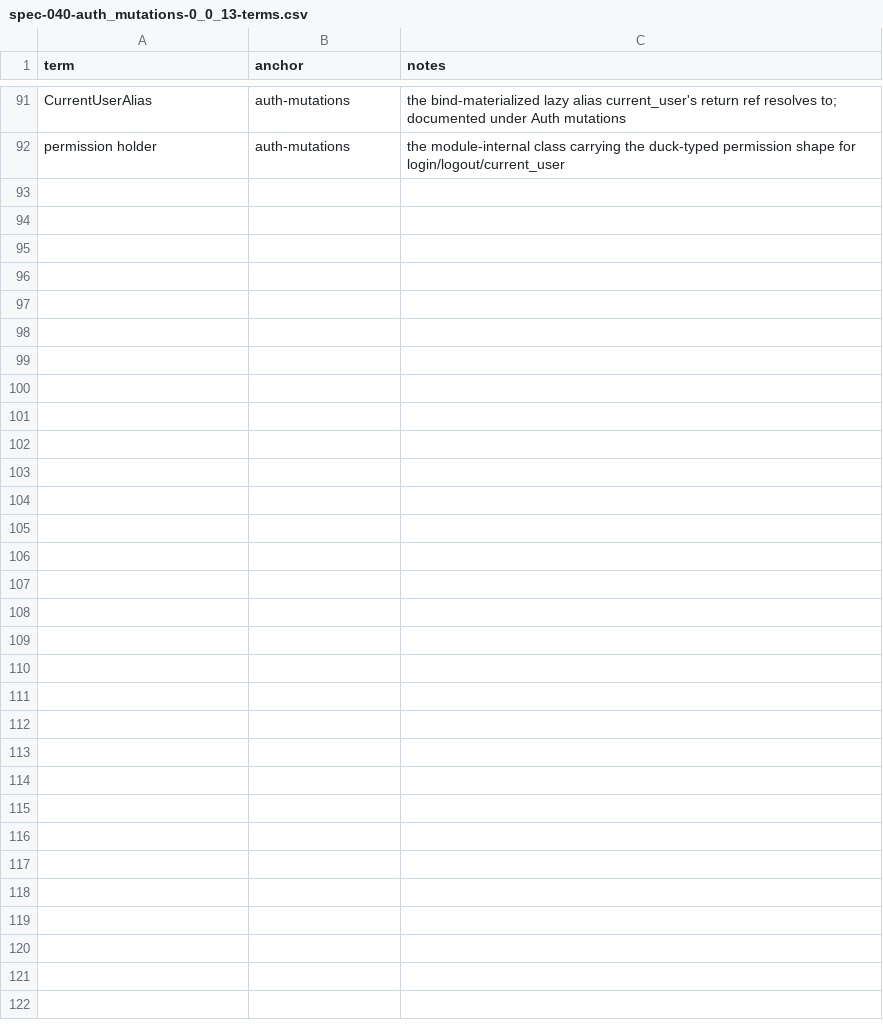
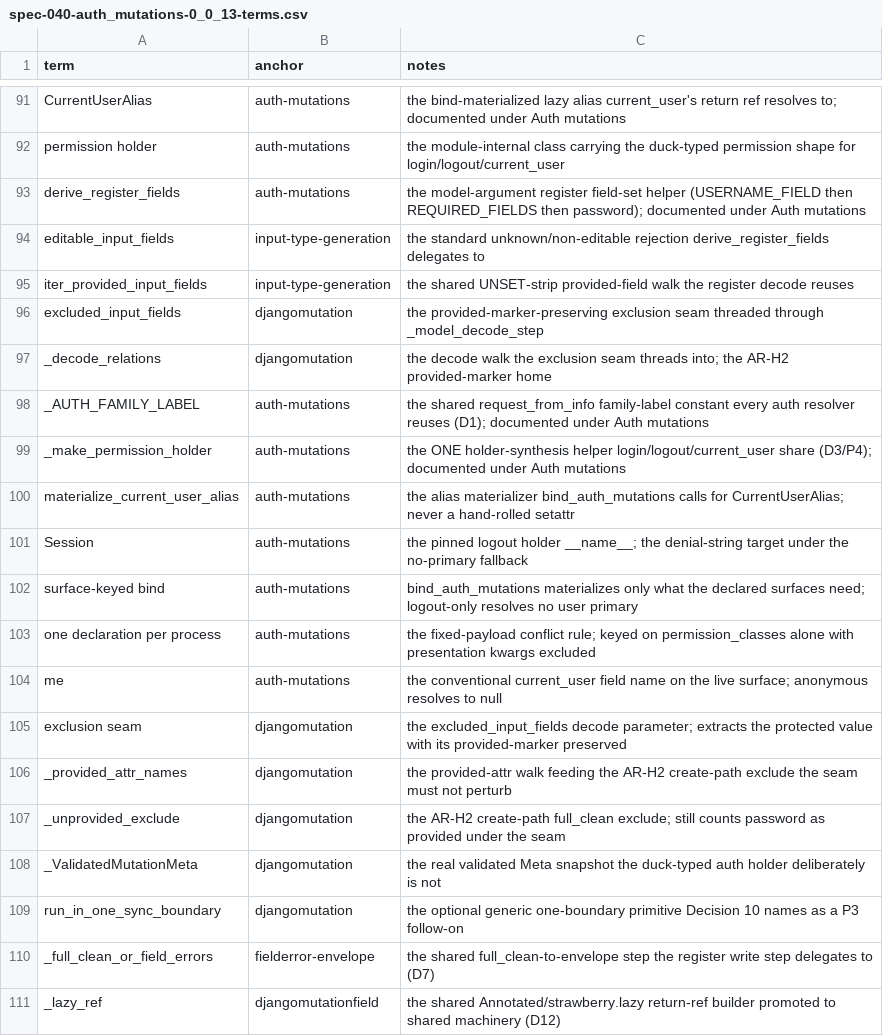
Before and after one commit to riodw/django-strawberry-framework, a CSV file: docs/spec-040-auth_mutations-0_0_13-terms.csv, drawn as a sheet; only a part is shown, gaps mark what is left out; the diff covers the shown part only; the diff names each change by its address in the sheet, - before the commit and + after, or states it on an @@ line.

Commit message:
spec-040 - Refactor code structure for improved readability and maintainability

```diff
--- a/docs/spec-040-auth_mutations-0_0_13-terms.csv
+++ b/docs/spec-040-auth_mutations-0_0_13-terms.csv
+row 93: derive_register_fields | auth-mutations | the model-argument register field-set helper (USERNAME_FIELD then REQUIRED_FIELDS then password); documented under Auth mutations
+row 94: editable_input_fields | input-type-generation | the standard unknown/non-editable rejection derive_register_fields delegates to
+row 95: iter_provided_input_fields | input-type-generation | the shared UNSET-strip provided-field walk the register decode reuses
+row 96: excluded_input_fields | djangomutation | the provided-marker-preserving exclusion seam threaded through _model_decode_step
+row 97: _decode_relations | djangomutation | the decode walk the exclusion seam threads into; the AR-H2 provided-marker home
+row 98: _AUTH_FAMILY_LABEL | auth-mutations | the shared request_from_info family-label constant every auth resolver reuses (D1); documented under Auth mutations
+row 99: _make_permission_holder | auth-mutations | the ONE holder-synthesis helper login/logout/current_user share (D3/P4); documented under Auth mutations
+row 100: materialize_current_user_alias | auth-mutations | the alias materializer bind_auth_mutations calls for CurrentUserAlias; never a hand-rolled setattr
+row 101: Session | auth-mutations | the pinned logout holder __name__; the denial-string target under the no-primary fallback
+row 102: surface-keyed bind | auth-mutations | bind_auth_mutations materializes only what the declared surfaces need; logout-only resolves no user primary
+row 103: one declaration per process | auth-mutations | the fixed-payload conflict rule; keyed on permission_classes alone with presentation kwargs excluded
+row 104: me | auth-mutations | the conventional current_user field name on the live surface; anonymous resolves to null
+row 105: exclusion seam | djangomutation | the excluded_input_fields decode parameter; extracts the protected value with its provided-marker preserved
+row 106: _provided_attr_names | djangomutation | the provided-attr walk feeding the AR-H2 create-path exclude the seam must not perturb
+row 107: _unprovided_exclude | djangomutation | the AR-H2 create-path full_clean exclude; still counts password as provided under the seam
+row 108: _ValidatedMutationMeta | djangomutation | the real validated Meta snapshot the duck-typed auth holder deliberately is not
+row 109: run_in_one_sync_boundary | djangomutation | the optional generic one-boundary primitive Decision 10 names as a P3 follow-on
+row 110: _full_clean_or_field_errors | fielderror-envelope | the shared full_clean-to-envelope step the register write step delegates to (D7)
+row 111: _lazy_ref | djangomutationfield | the shared Annotated/strawberry.lazy return-ref builder promoted to shared machinery (D12)
```
Also changed, not shown: 17 added rows elsewhere in this file, 2 other files.
